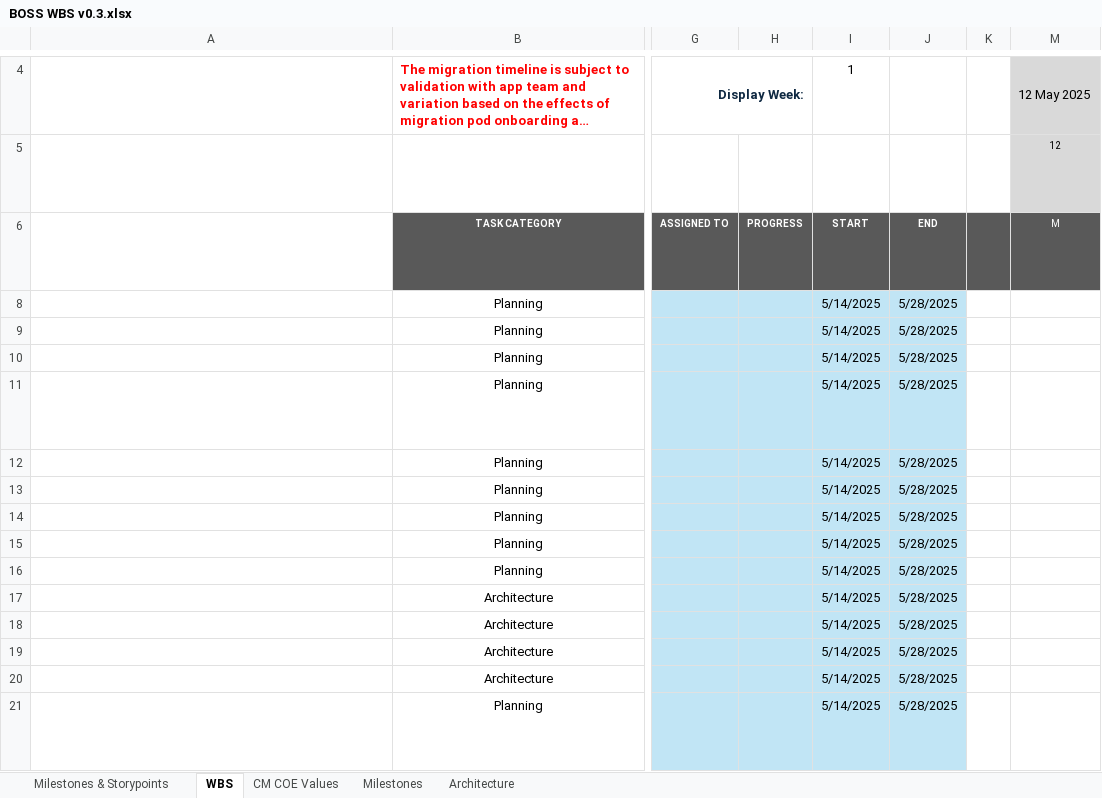
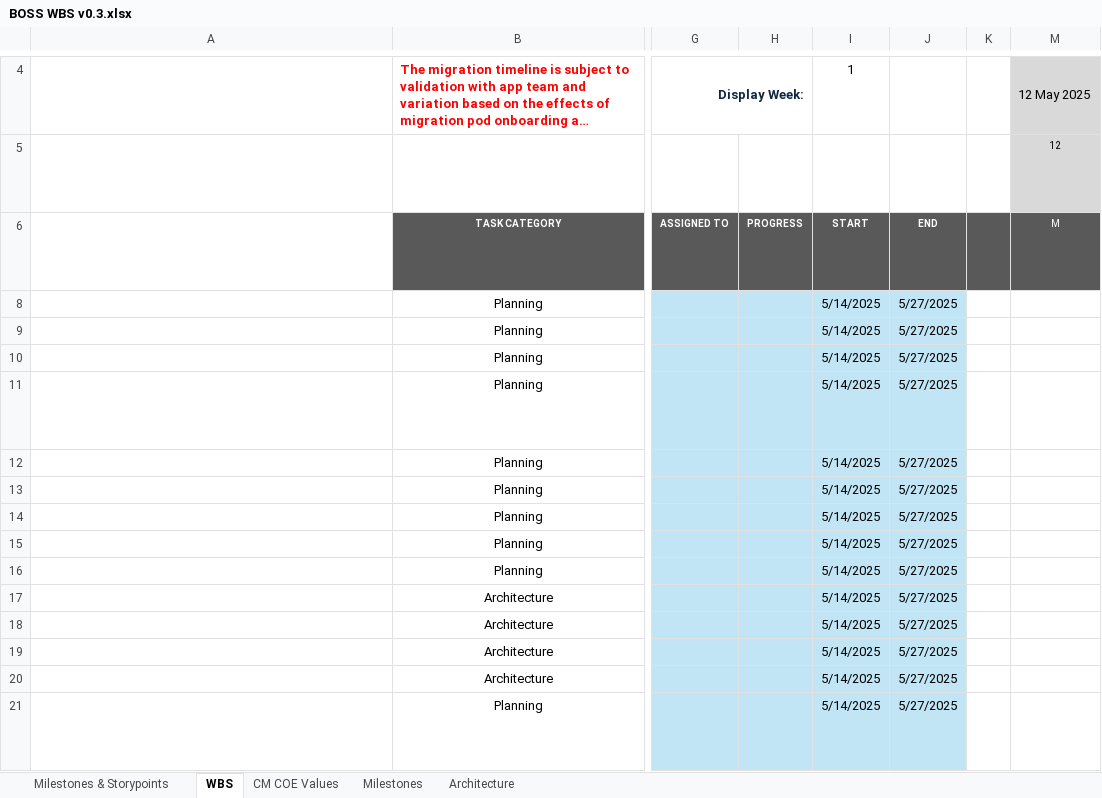
Before and after one commit to soundarcd/fx, an Excel workbook: Boss/BOSS WBS v0.3.xlsx, sheet WBS, drawn as a sheet; only a part is shown, gaps mark what is left out; long unchanged cells end in …; values as stored, in another font and other column widths than the file's, no borders; conditional formats not drawn; the diff covers the shown part only; the diff names each change by its address in the sheet, - before the commit and + after, or states it on an @@ line.

```diff
--- a/Boss/BOSS WBS v0.3.xlsx (sheet WBS)
+++ b/Boss/BOSS WBS v0.3.xlsx (sheet WBS)
-J8:J21: 5/28/2025
+J8:J21: 5/27/2025
```
Also changed, not shown: other rows of this sheet, sheet Milestones & Storypoints, sheet Milestones.
